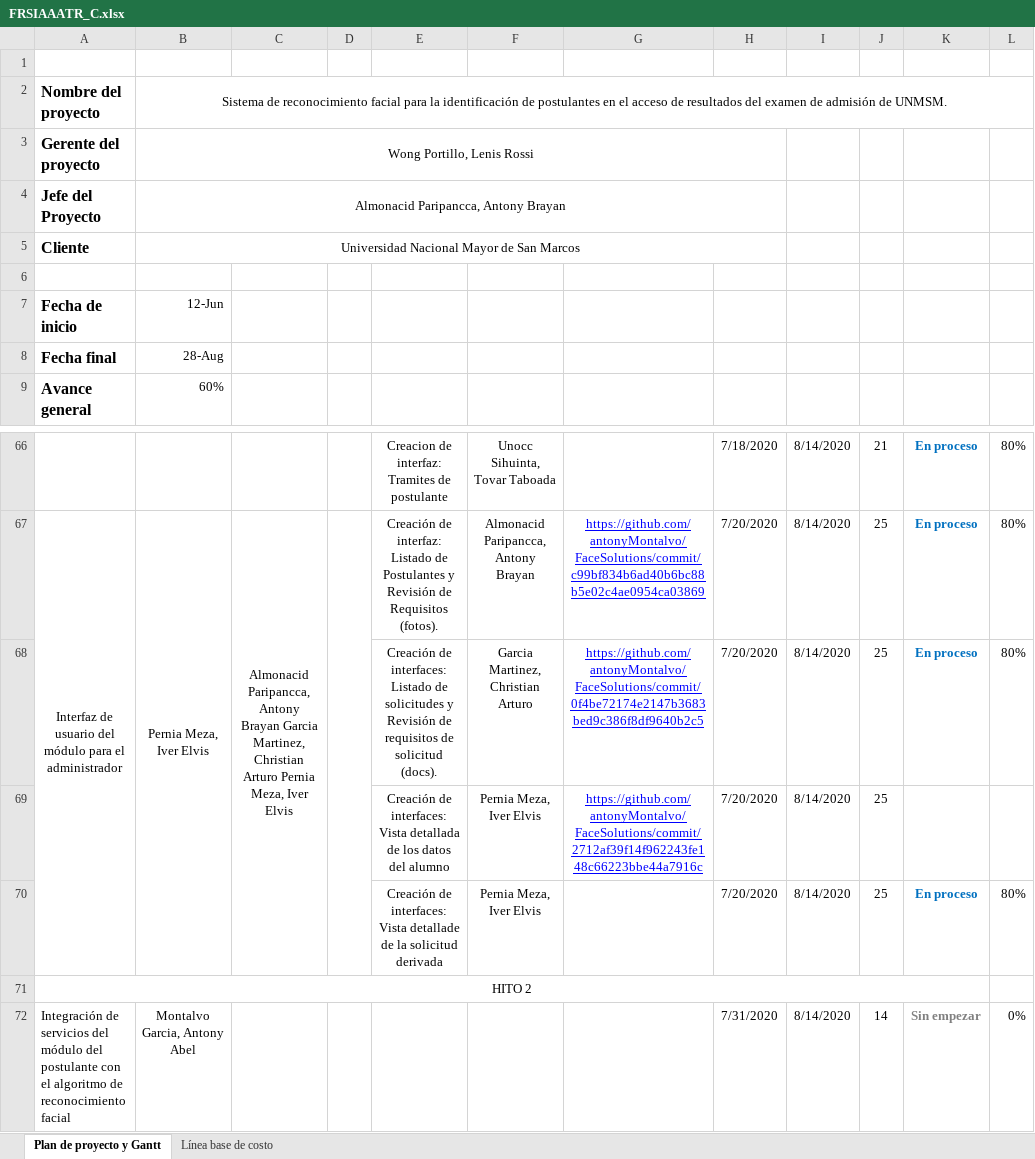
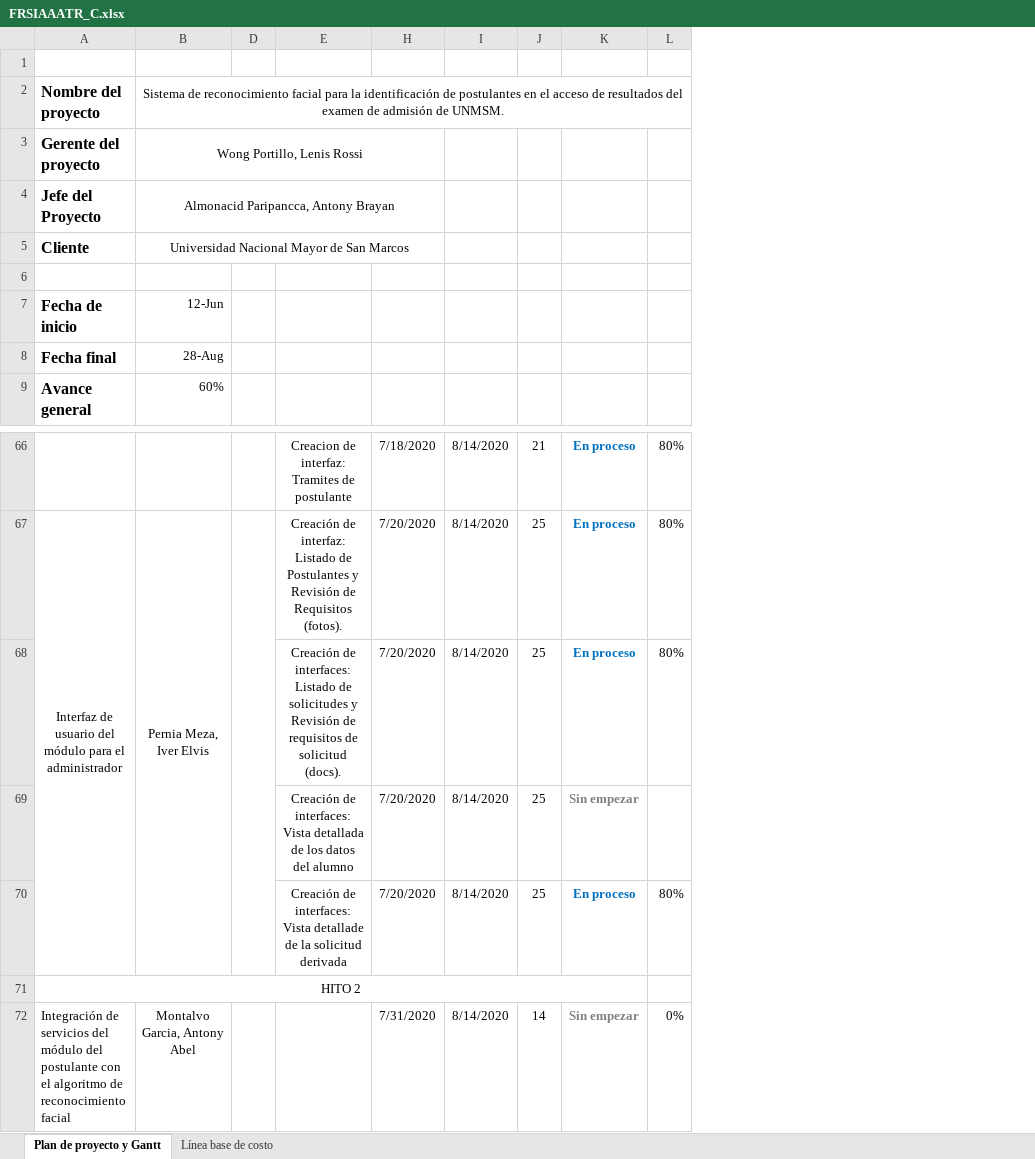
Before and after one commit to antonyMontalvo/FaceSolutions, an Excel workbook: desarrollo/FRSIAAATR/Gestión/FRSIAAATR_C.xlsx, sheet Plan de proyecto y Gantt, drawn as a sheet; only a part is shown, gaps mark what is left out; values as stored, in another font and other column widths than the file's, no borders; charts and pictures not drawn; the diff names each change by its address in the sheet, - before the commit and + after, or states it on an @@ line.

```diff
--- a/desarrollo/FRSIAAATR/Gestión/FRSIAAATR_C.xlsx (sheet Plan de proyecto y Gantt)
+++ b/desarrollo/FRSIAAATR/Gestión/FRSIAAATR_C.xlsx (sheet Plan de proyecto y Gantt)
@@ column C hidden, row 67: Almonacid Paripancca, Antony Brayan Garcia Martinez, Christian Arturo Pernia Meza, Iver Elvis @@
@@ column F hidden, rows 66-70: Unocc Sihuinta, Tovar Taboada | Almonacid Paripancca, Antony Brayan | Garcia Martinez, Christian Arturo | Pernia Meza, Iver Elvis | Pernia Meza, Iver Elvis @@
@@ column G hidden, rows 67-69: https://github.com/antonyMontalvo/FaceSolutions/commit/c99bf834b6ad40b6bc88b5e02c4ae0954ca03869 | https://github.com/antonyMontalvo/FaceSolutions/commit/0f4be72174e2147b3683bed9c386f8df9640b2c5 | https://github.com/antonyMontalvo/FaceSolutions/commit/2712af39f14f962243fe148c66223bbe44a7916c @@
-K69: (empty)
+K69: Sin empezar
```
Also changed, not shown: 4 other files.
